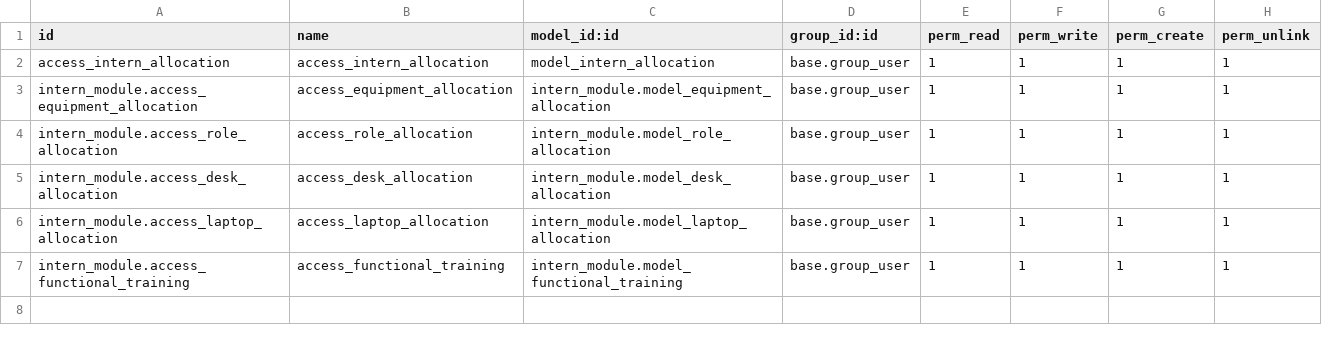
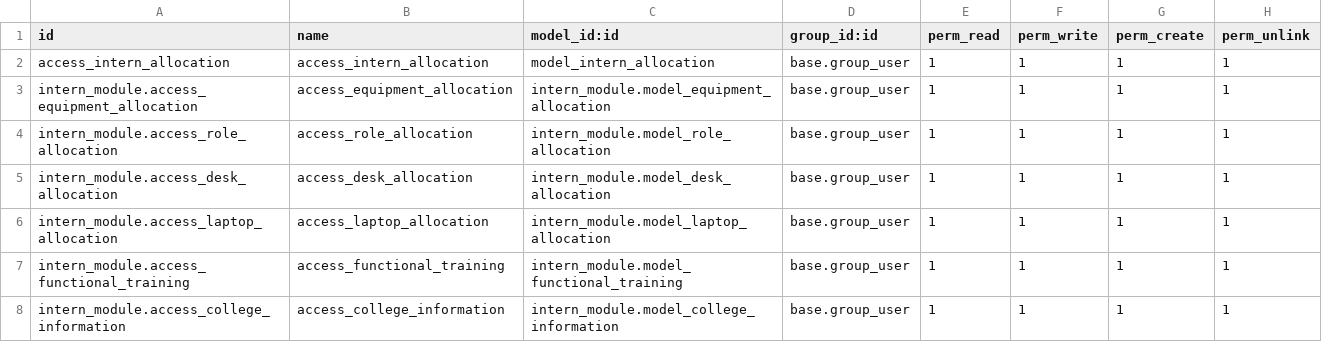
Before and after one commit to dhrs-odoo/dhrs-intern-allocation, a CSV file: intern_module_task/intern_module/security/ir.model.access.csv, drawn as a sheet.

Commit message:
added new models and made some changes

```diff
--- a/intern_module_task/intern_module/security/ir.model.access.csv
+++ b/intern_module_task/intern_module/security/ir.model.access.csv
@@ -7 +7,2 @@ intern_module.access_laptop_allocation,access_laptop_allocation,intern_module.mo
 intern_module.access_functional_training,access_functional_training,intern_module.model_functional_training,base.group_user,1,1,1,1
+intern_module.access_college_information,access_college_information,intern_module.model_college_information,base.group_user,1,1,1,1
```
Also changed, not shown: 8 other files.
